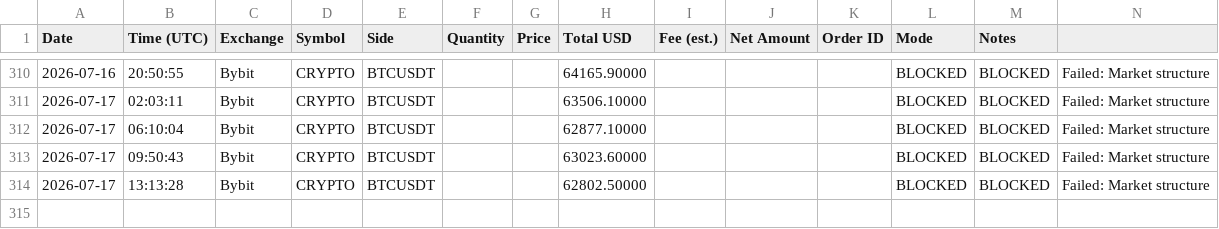
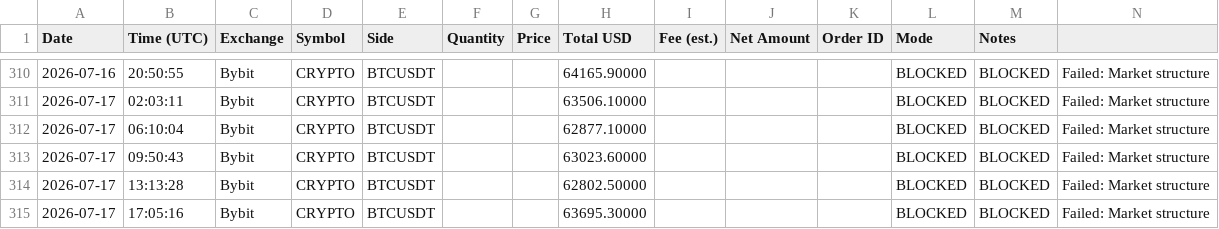
Before and after one commit to anonyemichael/ClaudeTrader-Pro, a CSV file: trades.csv, drawn as a sheet; only a part is shown, gaps mark what is left out.

Commit message:
bot: log update 2026-07-17T17:05:16Z

```diff
--- a/trades.csv
+++ b/trades.csv
@@ -314 +314,2 @@ Date,Time (UTC),Exchange,Symbol,Side,Quantity,Price,Total USD,Fee (est.),Net Amo
 2026-07-17,13:13:28,Bybit,CRYPTO,BTCUSDT,,,62802.50000,,,,BLOCKED,BLOCKED,"Failed: Market structure"
+2026-07-17,17:05:16,Bybit,CRYPTO,BTCUSDT,,,63695.30000,,,,BLOCKED,BLOCKED,"Failed: Market structure"
```
